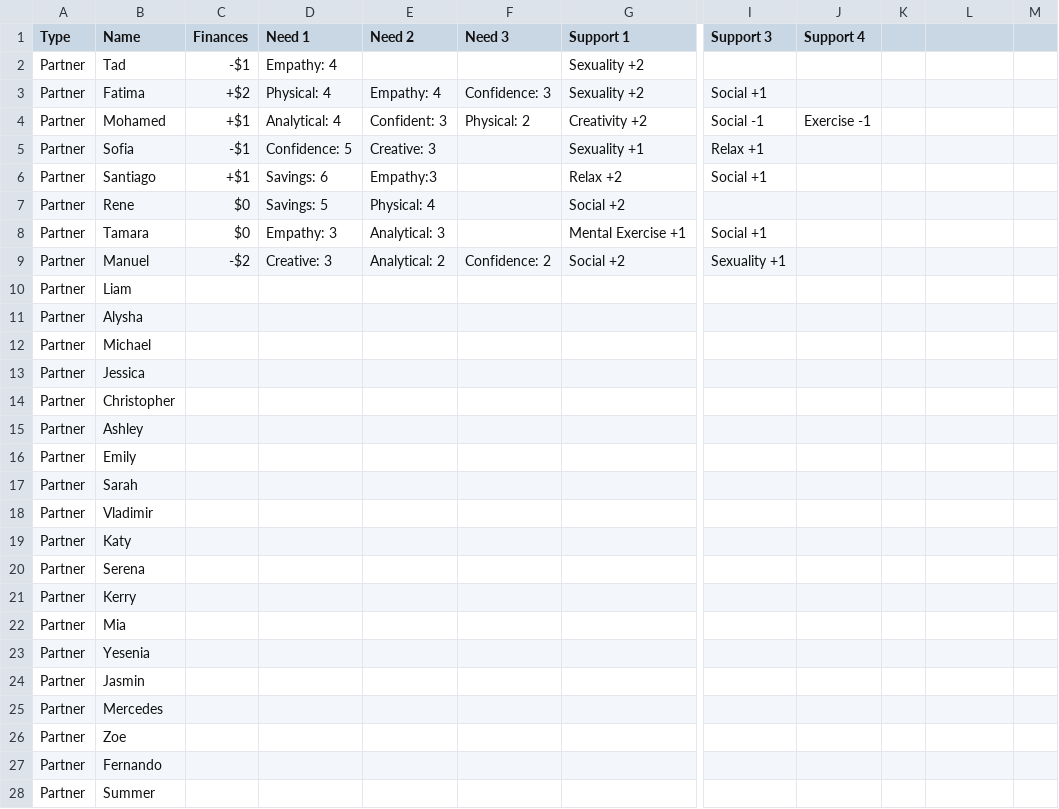
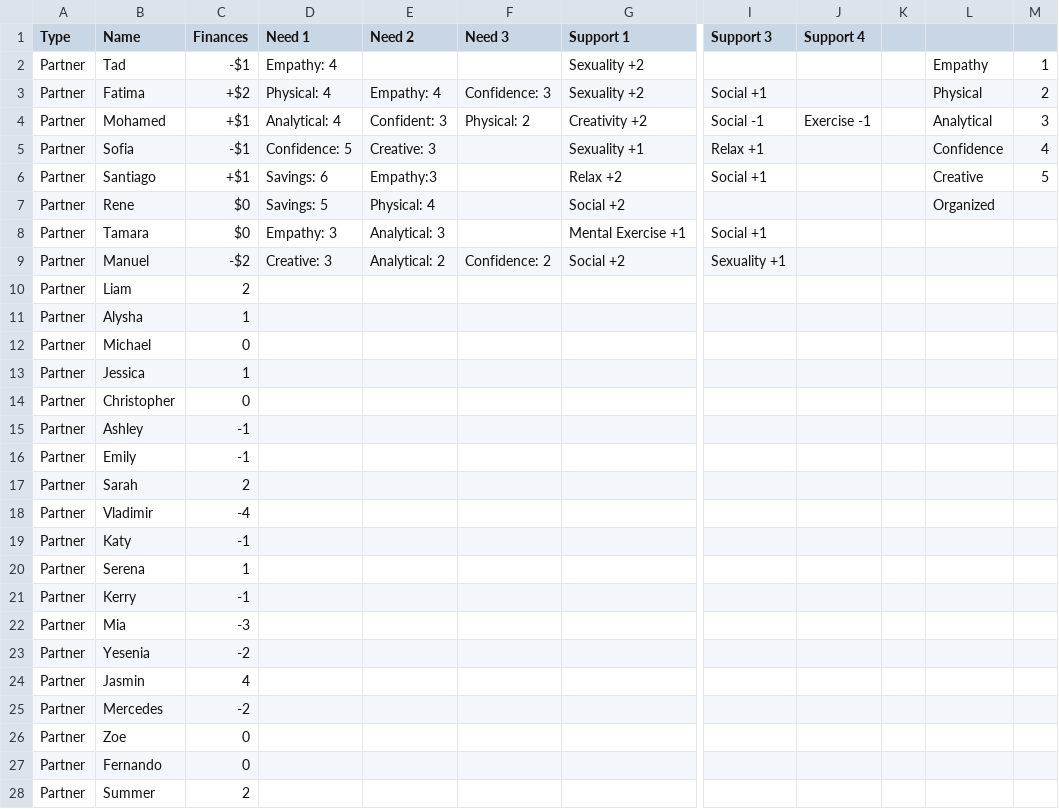
Before and after one commit to Shadhopson/Friendship-for-Life, a CSV file: arctic-lemming/partnerCards.csv, drawn as a sheet; only a part is shown, gaps mark what is left out; the diff covers the shown part only; the diff names each change by its address in the sheet, - before the commit and + after, or states it on an @@ line.

```diff
--- a/arctic-lemming/partnerCards.csv
+++ b/arctic-lemming/partnerCards.csv
-L2: (empty)
+L2: Empathy
-M2: (empty)
+M2: 1
-L3: (empty)
+L3: Physical
-M3: (empty)
+M3: 2
-L4: (empty)
+L4: Analytical
-M4: (empty)
+M4: 3
-L5: (empty)
+L5: Confidence
-M5: (empty)
+M5: 4
-L6: (empty)
+L6: Creative
-M6: (empty)
+M6: 5
-L7: (empty)
+L7: Organized
-C10 (Finances): (empty)
+C10 (Finances): 2
-C11 (Finances): (empty)
+C11 (Finances): 1
-C12 (Finances): (empty)
+C12 (Finances): 0
-C13 (Finances): (empty)
+C13 (Finances): 1
-C14 (Finances): (empty)
+C14 (Finances): 0
-C15:C16 (Finances): (empty)
+C15:C16 (Finances): -1
-C17 (Finances): (empty)
+C17 (Finances): 2
-C18 (Finances): (empty)
+C18 (Finances): -4
-C19 (Finances): (empty)
+C19 (Finances): -1
-C20 (Finances): (empty)
+C20 (Finances): 1
-C21 (Finances): (empty)
+C21 (Finances): -1
-C22 (Finances): (empty)
+C22 (Finances): -3
-C23 (Finances): (empty)
+C23 (Finances): -2
-C24 (Finances): (empty)
+C24 (Finances): 4
-C25 (Finances): (empty)
+C25 (Finances): -2
-C26:C27 (Finances): (empty)
+C26:C27 (Finances): 0
-C28 (Finances): (empty)
+C28 (Finances): 2
```
Also changed, not shown: 11 edited cells elsewhere in this file, 2 other files.
